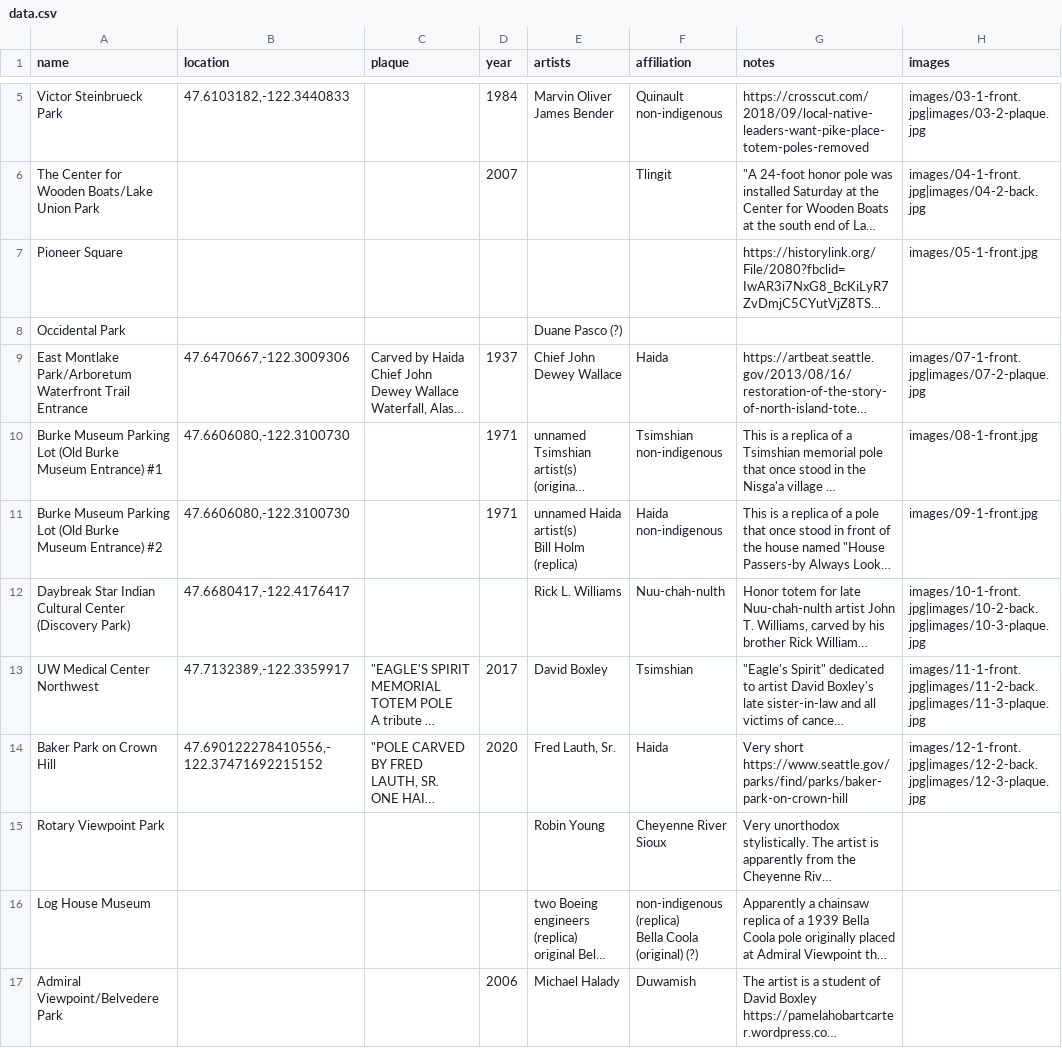
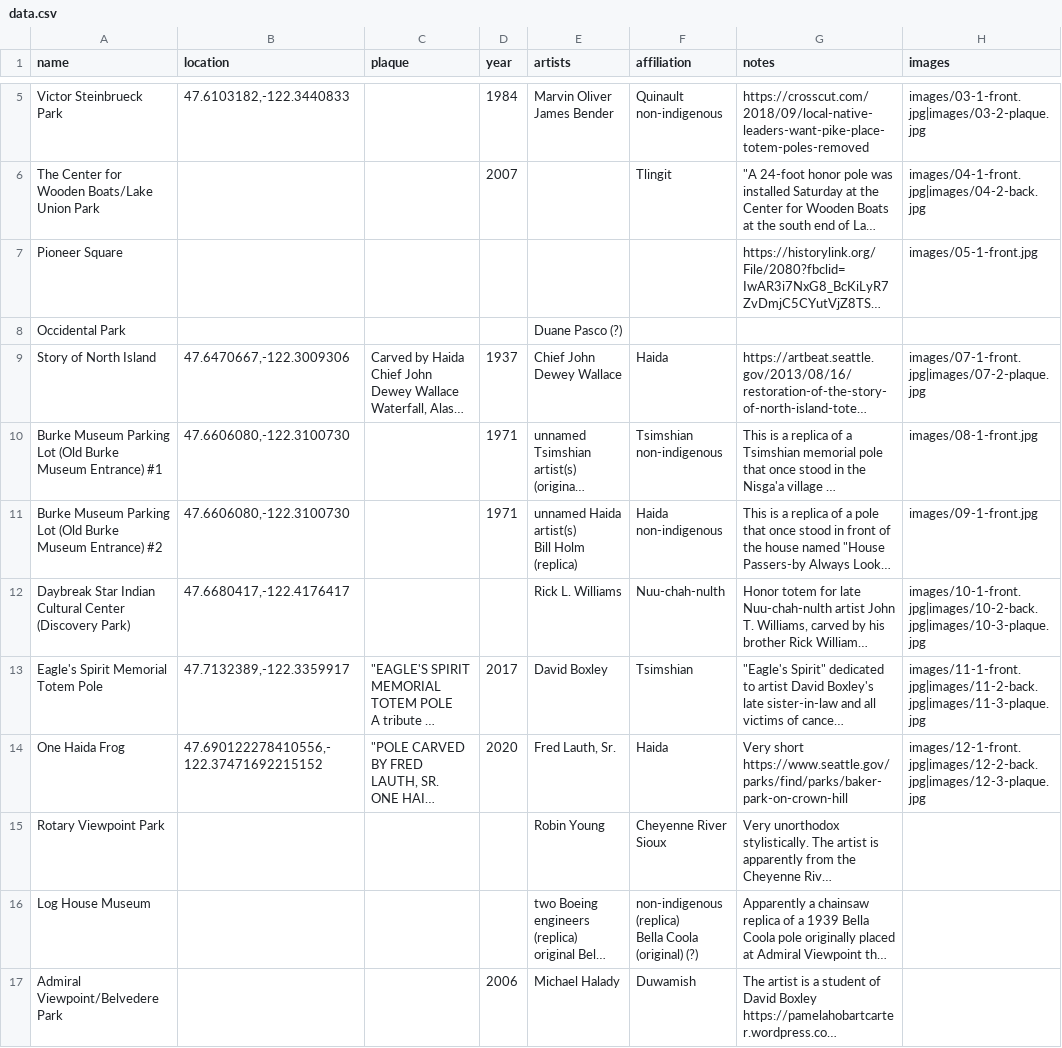
Before and after one commit to boyleconnor/totem-pole-db, a CSV file: data.csv, drawn as a sheet; only a part is shown, gaps mark what is left out; long unchanged cells end in …; the diff covers the shown part only; the diff names each change by its address in the sheet, - before the commit and + after, or states it on an @@ line.

Commit message:
Change pole names to artist-given names, when possible

```diff
--- a/data.csv
+++ b/data.csv
-A9 (name): East Montlake Park/Arboretum Waterfront Trail Entrance
+A9 (name): Story of North Island
-A13 (name): UW Medical Center Northwest
+A13 (name): Eagle's Spirit Memorial Totem Pole
-A14 (name): Baker Park on Crown Hill
+A14 (name): One Haida Frog
```
Also changed, not shown: 2 edited cells elsewhere in this file.
